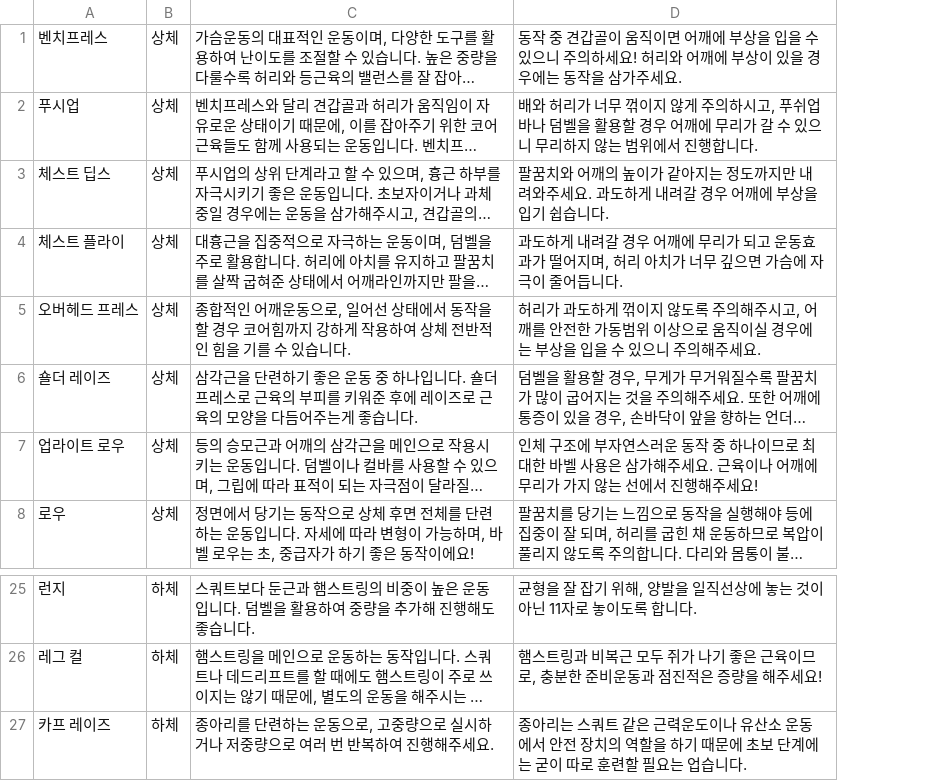
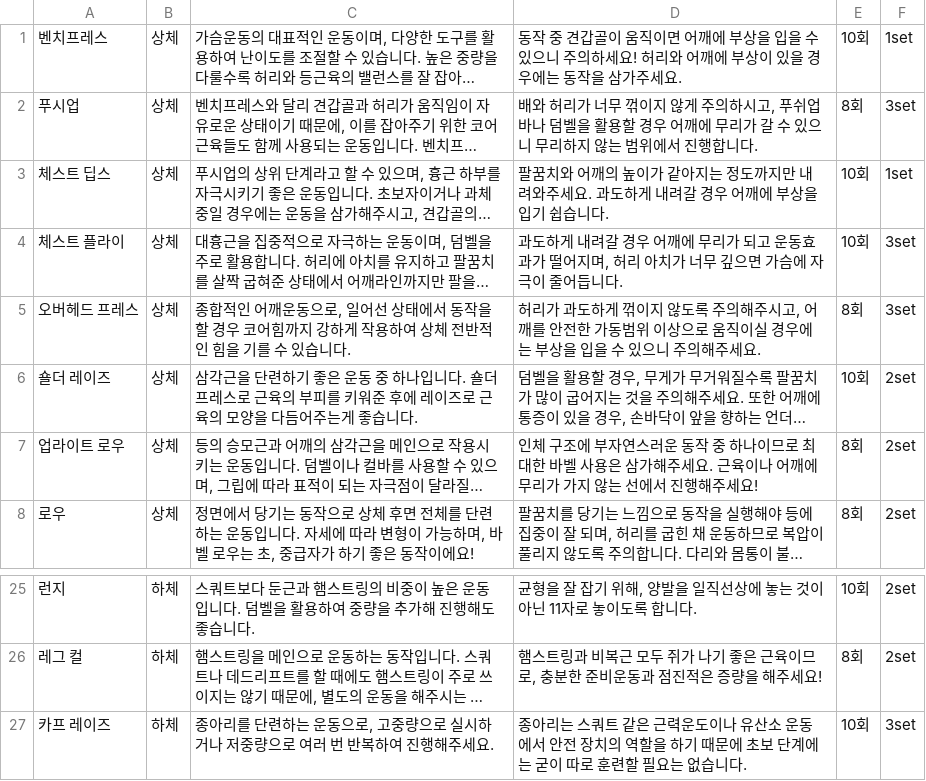
Before and after one commit to longbeom/coachmybody-data, a CSV file: fitness.csv, drawn as a sheet; only a part is shown, gaps mark what is left out; long unchanged cells end in …; the diff names each change by its address in the sheet, - before the commit and + after, or states it on an @@ line.

```diff
--- a/fitness.csv
+++ b/fitness.csv
+column E, rows 1-8: 10회 | 8회 | 10회 | 10회 | 8회 | 10회 | 8회 | 8회; rows 25-27: 10회 | 8회 | 10회
+column F, rows 1-8: 1set | 3set | 1set | 3set | 3set | 2set | 2set | 2set; rows 25-27: 2set | 2set | 3set
-D27: …필요는 업습니다.
+D27: …필요는 없습니다.
```
Also changed, not shown: 2 other files.
